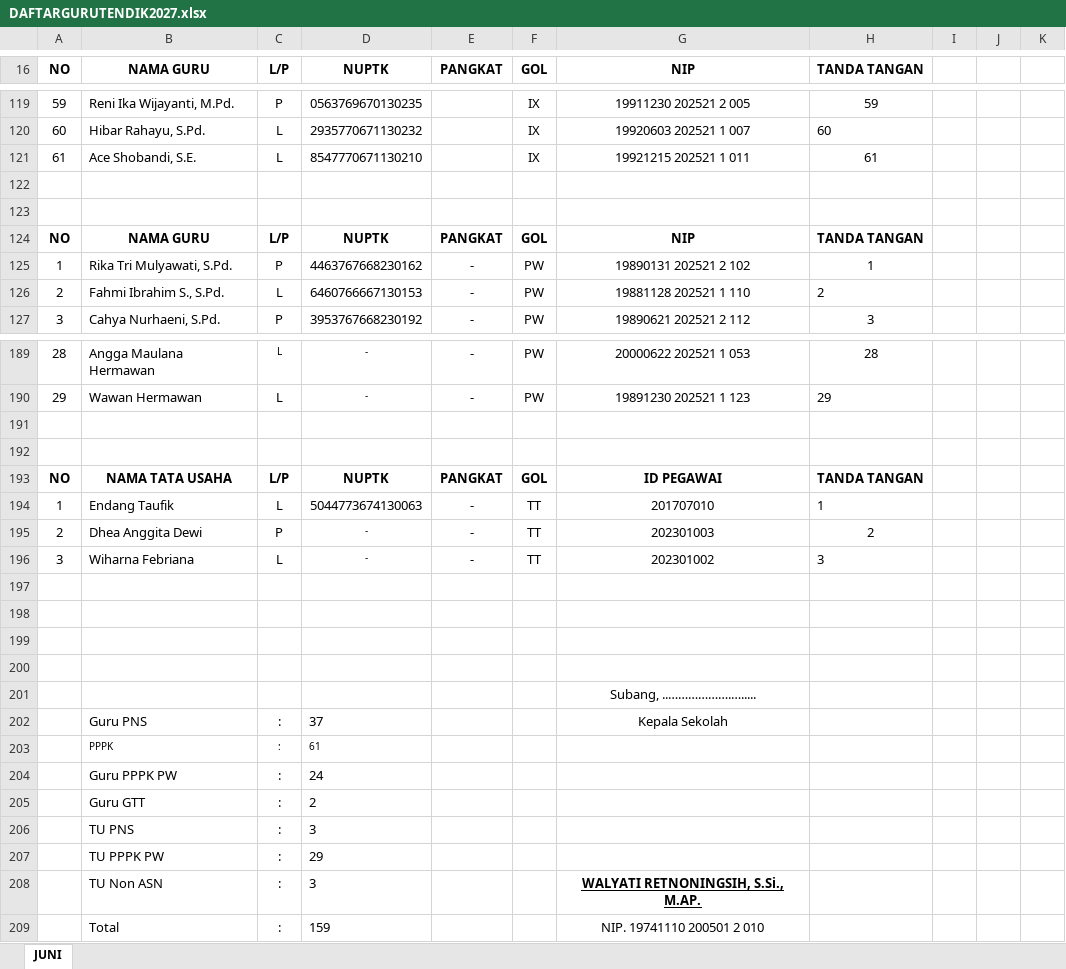
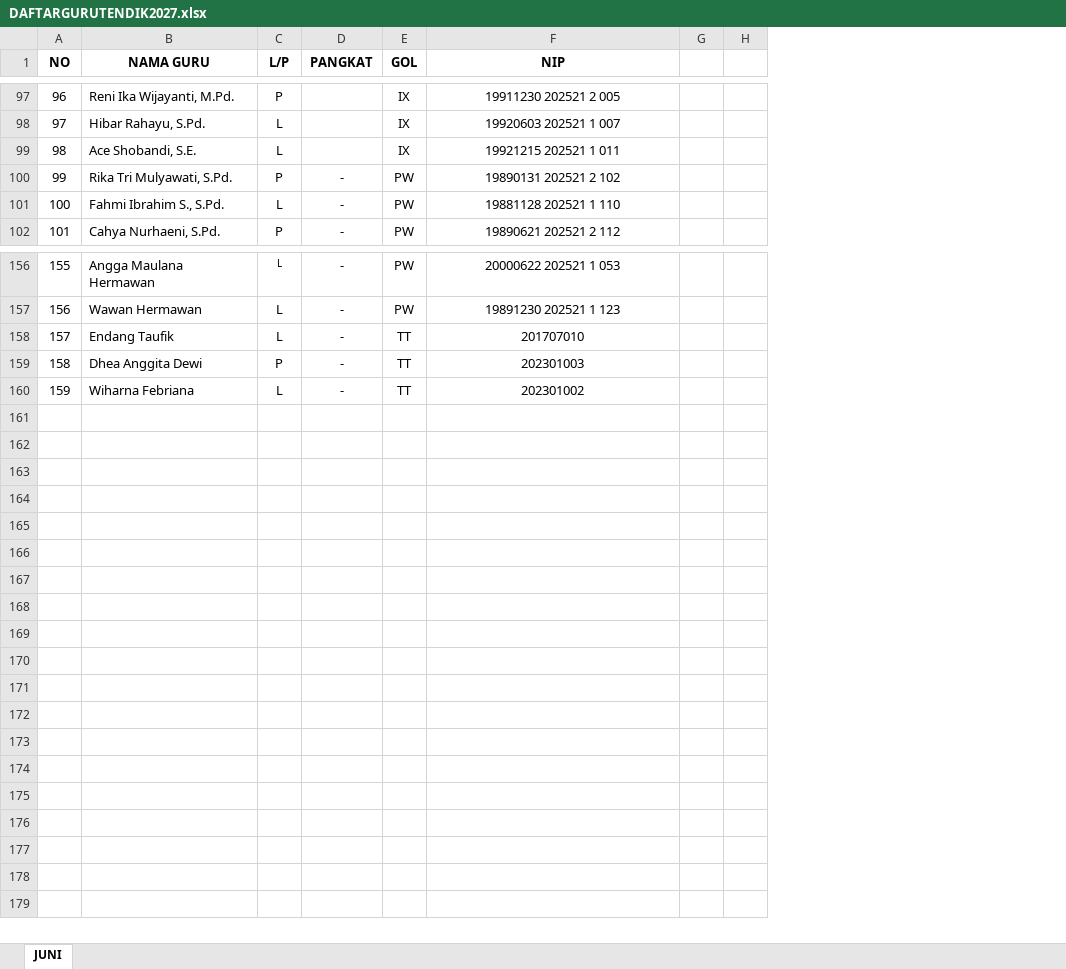
Before and after one commit to h4kim209/sipko, an Excel workbook: data guru/DAFTARGURUTENDIK2027.xlsx, sheet JUNI, drawn as a sheet; only a part is shown, gaps mark what is left out; values as stored, in another font and other column widths than the file's, no borders; charts and pictures not drawn; the diff covers the shown part only; the diff names each change by its address in the sheet, - before the commit and + after, or states it on an @@ line.

Commit message:
feat(employees): recreate upload-ready teachers excel matching txt data 100% and smart header parser

```diff
--- a/data guru/DAFTARGURUTENDIK2027.xlsx (sheet JUNI)
+++ b/data guru/DAFTARGURUTENDIK2027.xlsx (sheet JUNI)
-column D (NUPTK), rows 119-121: 0563769670130235 | 2935770671130232 | 8547770671130210; rows 125-127: 4463767668230162 | 6460766667130153 | 3953767668230192; rows 189-190: - | -; rows 194-196: 5044773674130063 | - | -
-column H (TANDA TANGAN), rows 119-121: 59 | 60 | 61; rows 125-127: 1 | 2 | 3; rows 189-190: 28 | 29; rows 194-196: 1 | 2 | 3
-column K, empty
@@ column A (NO) renumbered between rows 39 and 160 @@
-row 122: (empty)
-row 123: (empty)
-row 124: NO | NAMA GURU | L/P | NUPTK | PANGKAT | GOL | NIP | TANDA TANGAN
-row 191: (empty)
-row 192: (empty)
-row 193: NO | NAMA TATA USAHA | L/P | NUPTK | PANGKAT | GOL | ID PEGAWAI | TANDA TANGAN
-row 197: (empty)
-row 198: (empty)
-row 199: (empty)
-row 200: (empty)
-row 201:  |  |  |  |  |  | Subang, ..……………….….....
-row 202:  | Guru PNS | : | 37 |  |  | Kepala Sekolah
-row 203:  | PPPK | : | 61
-row 204:  | Guru PPPK PW | : | 24
-row 205:  | Guru GTT | : | 2
-row 206:  | TU PNS | : | 3
-row 207:  | TU PPPK PW | : | 29
-row 208:  | TU Non ASN | : | 3 |  |  | WALYATI RETNONINGSIH, S.Si., M.AP.
-row 209:  | Total | : | 159 |  |  | NIP. 19741110 200501 2 010
```
Also changed, not shown: 30 removed rows and 3 edited cells elsewhere in this sheet, charts or pictures, 8 other files.
